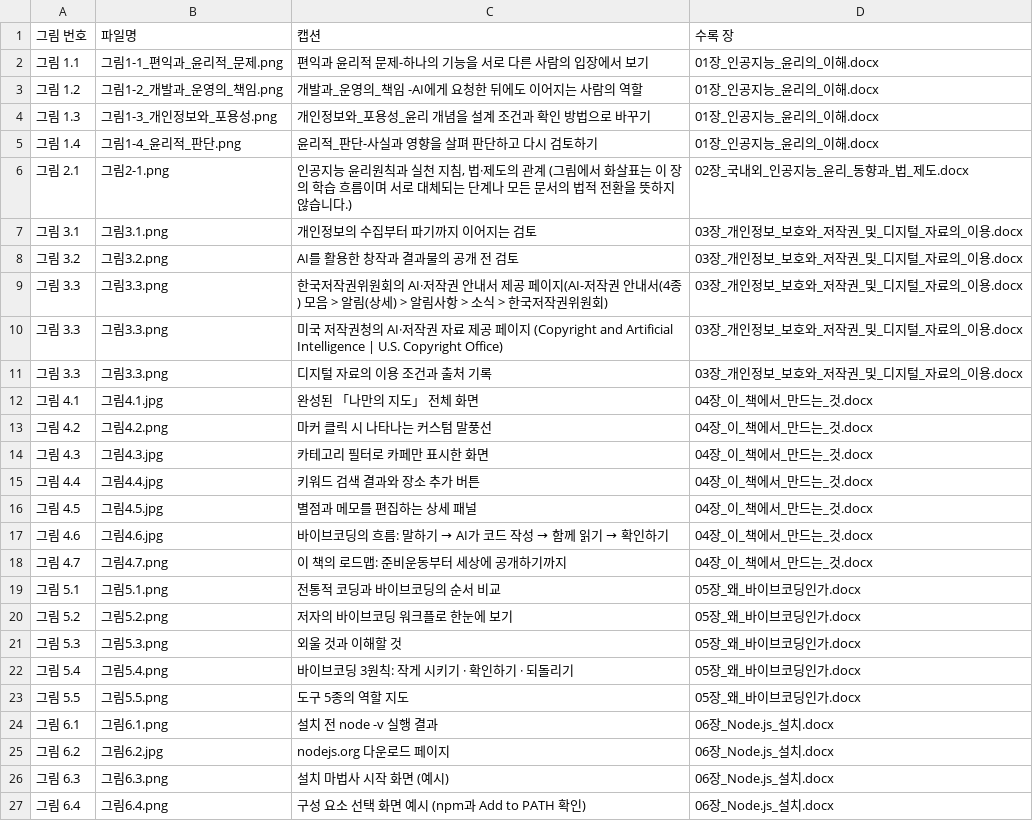
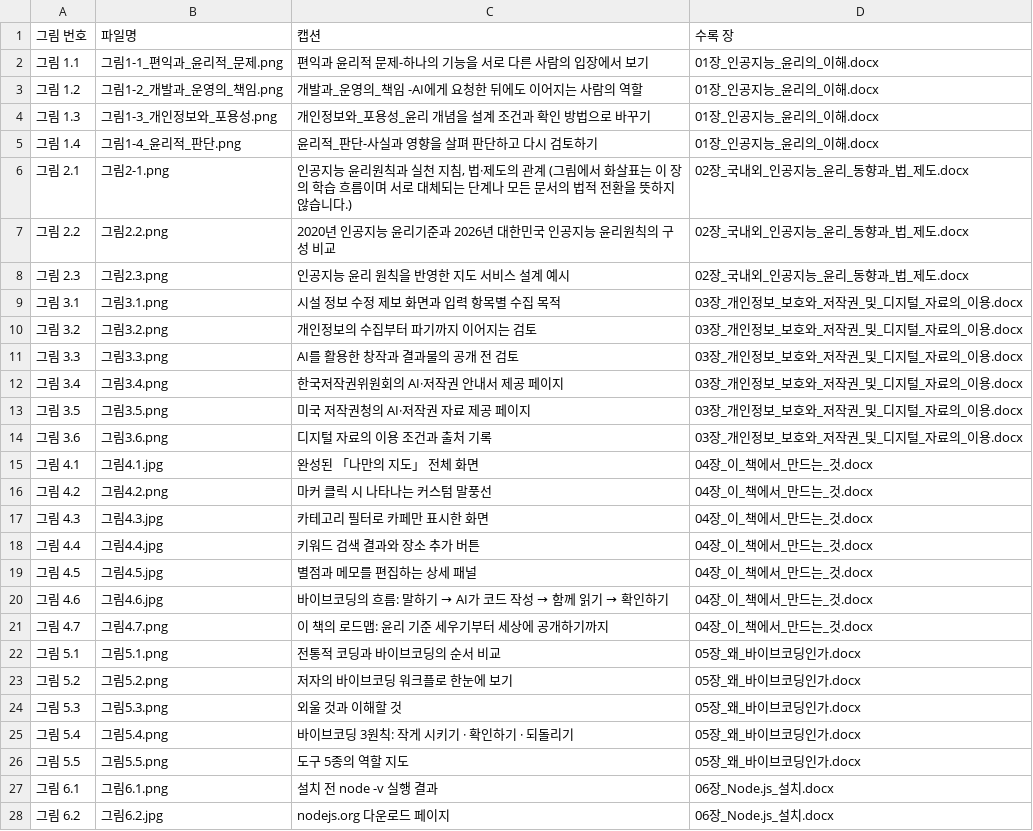
Before and after one commit to shain1912/vibecoding-map-book, a CSV file: 최종교재/그림목록.csv, drawn as a sheet; only a part is shown; the shorter side is filled out with more unchanged rows.

```diff
--- a/최종교재/그림목록.csv
+++ b/최종교재/그림목록.csv
@@ -6,7 +6,10 @@
 그림 2.1,그림2-1.png,"인공지능 윤리원칙과 실천 지침, 법·제도의 관계 (그림에서 화살표는 이 장의 학습 흐름이며 서로 대체되는 단계나 모든 문서의 법적 전환을 뜻하지 않습니다.)",02장_국내외_인공지능_윤리_동향과_법_제도.docx
-그림 3.1,그림3.1.png,개인정보의 수집부터 파기까지 이어지는 검토,03장_개인정보_보호와_저작권_및_디지털_자료의_이용.docx
-그림 3.2,그림3.2.png,AI를 활용한 창작과 결과물의 공개 전 검토,03장_개인정보_보호와_저작권_및_디지털_자료의_이용.docx
-그림 3.3,그림3.3.png,한국저작권위원회의 AI·저작권 안내서 제공 페이지(AI-저작권 안내서(4종) 모음 > 알림(상세) > 알림사항 > 소식 > 한국저작권위원회),03장_개인정보_보호와_저작권_및_디지털_자료의_이용.docx
-그림 3.3,그림3.3.png,미국 저작권청의 AI·저작권 자료 제공 페이지 (Copyright and Artificial Intelligence | U.S. Copyright Office),03장_개인정보_보호와_저작권_및_디지털_자료의_이용.docx
-그림 3.3,그림3.3.png,디지털 자료의 이용 조건과 출처 기록,03장_개인정보_보호와_저작권_및_디지털_자료의_이용.docx
+그림 2.2,그림2.2.png,2020년 인공지능 윤리기준과 2026년 대한민국 인공지능 윤리원칙의 구성 비교,02장_국내외_인공지능_윤리_동향과_법_제도.docx
+그림 2.3,그림2.3.png,인공지능 윤리 원칙을 반영한 지도 서비스 설계 예시,02장_국내외_인공지능_윤리_동향과_법_제도.docx
+그림 3.1,그림3.1.png,시설 정보 수정 제보 화면과 입력 항목별 수집 목적,03장_개인정보_보호와_저작권_및_디지털_자료의_이용.docx
+그림 3.2,그림3.2.png,개인정보의 수집부터 파기까지 이어지는 검토,03장_개인정보_보호와_저작권_및_디지털_자료의_이용.docx
+그림 3.3,그림3.3.png,AI를 활용한 창작과 결과물의 공개 전 검토,03장_개인정보_보호와_저작권_및_디지털_자료의_이용.docx
+그림 3.4,그림3.4.png,한국저작권위원회의 AI·저작권 안내서 제공 페이지,03장_개인정보_보호와_저작권_및_디지털_자료의_이용.docx
+그림 3.5,그림3.5.png,미국 저작권청의 AI·저작권 자료 제공 페이지,03장_개인정보_보호와_저작권_및_디지털_자료의_이용.docx
+그림 3.6,그림3.6.png,디지털 자료의 이용 조건과 출처 기록,03장_개인정보_보호와_저작권_및_디지털_자료의_이용.docx
 그림 4.1,그림4.1.jpg,완성된 「나만의 지도」 전체 화면,04장_이_책에서_만드는_것.docx
@@ -17,3 +20,3 @@
 그림 4.6,그림4.6.jpg,바이브코딩의 흐름: 말하기 → AI가 코드 작성 → 함께 읽기 → 확인하기,04장_이_책에서_만드는_것.docx
-그림 4.7,그림4.7.png,이 책의 로드맵: 준비운동부터 세상에 공개하기까지,04장_이_책에서_만드는_것.docx
+그림 4.7,그림4.7.png,이 책의 로드맵: 윤리 기준 세우기부터 세상에 공개하기까지,04장_이_책에서_만드는_것.docx
 그림 5.1,그림5.1.png,전통적 코딩과 바이브코딩의 순서 비교,05장_왜_바이브코딩인가.docx
```
Also changed, not shown: 24 other files.
